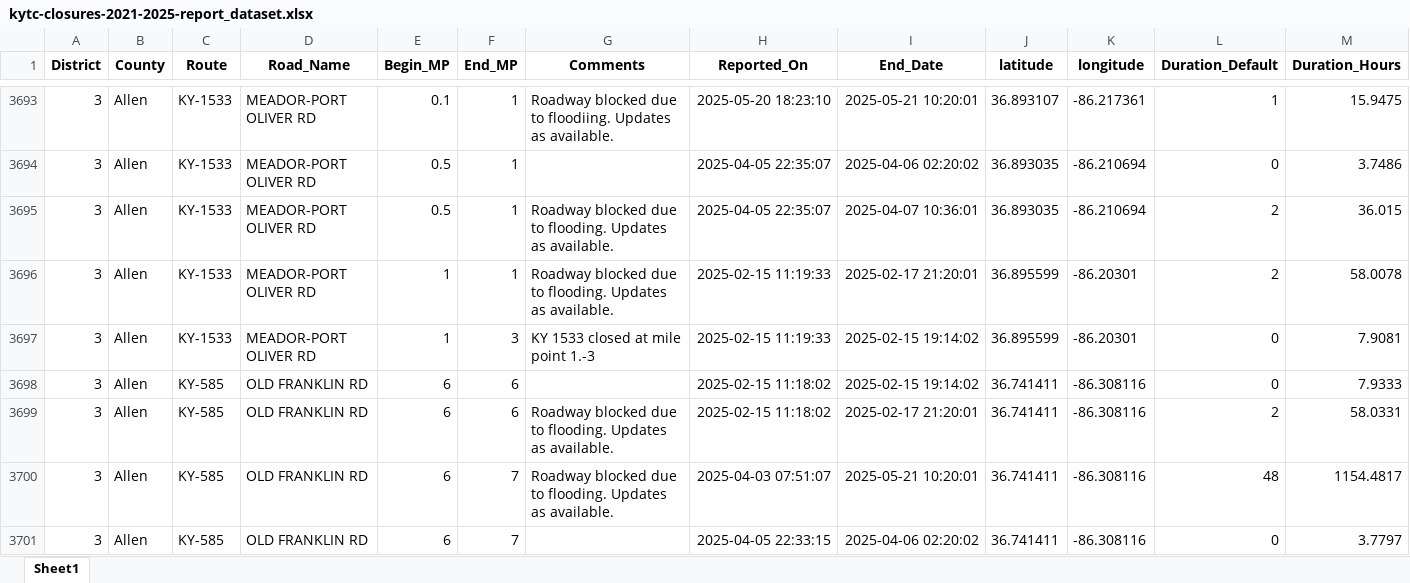
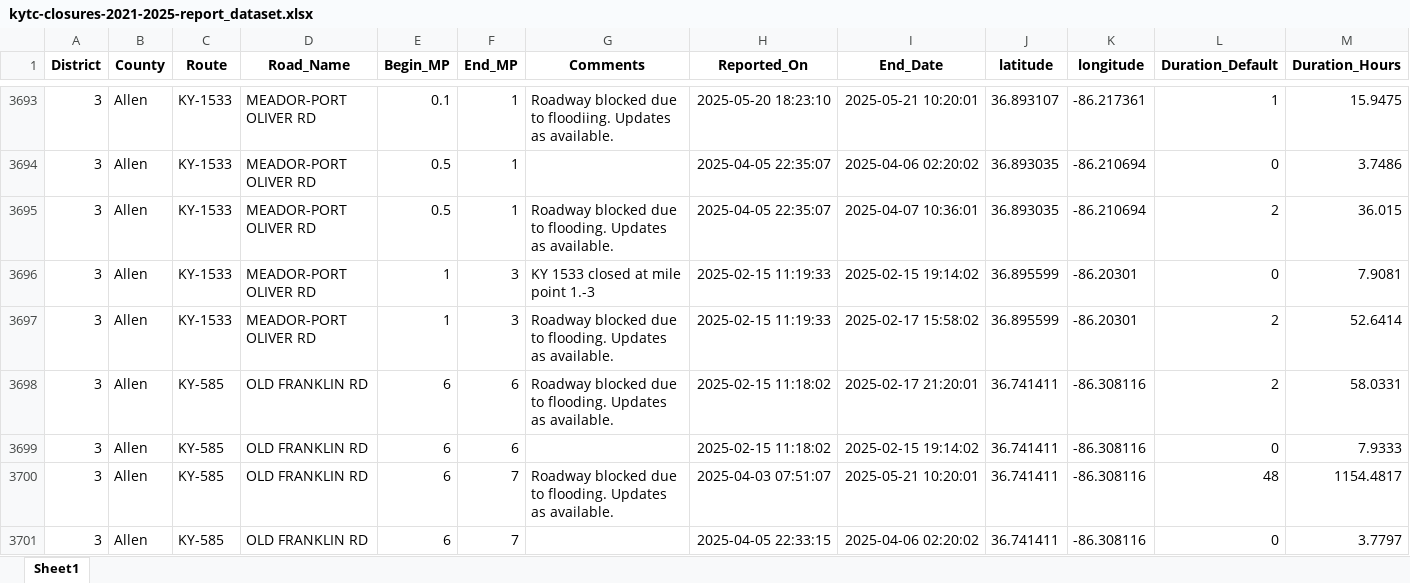
Before and after one commit to chrislambert-ky/analysis-ky-roadclosures, an Excel workbook: data-reportready/kytc-closures-2021-2025-report_dataset.xlsx, sheet Sheet1, drawn as a sheet; only a part is shown, gaps mark what is left out; values as stored, in another font and other column widths than the file's, no borders; removed rows and columns are numbered as before the commit, all else as after; the diff covers the shown part only; the diff names each change by its address in the sheet, - before the commit and + after, or states it on an @@ line.

```diff
--- a/data-reportready/kytc-closures-2021-2025-report_dataset.xlsx (sheet Sheet1)
+++ b/data-reportready/kytc-closures-2021-2025-report_dataset.xlsx (sheet Sheet1)
-row 3696: 3 | Allen | KY-1533 | MEADOR-PORT OLIVER RD | 1 | 1 | Roadway blocked due to flooding. Updates as available. | 2025-02-15 11:19:33 | 2025-02-17 21:20:01 | 36.895599 | -86.20301 | 2 | 58.0078
+row 3697: 3 | Allen | KY-1533 | MEADOR-PORT OLIVER RD | 1 | 3 | Roadway blocked due to flooding. Updates as available. | 2025-02-15 11:19:33 | 2025-02-17 15:58:02 | 36.895599 | -86.20301 | 2 | 52.6414
@@ row 3698 moved to row 3699: 3 @@
```
Also changed, not shown: 5 added rows, 4 removed rows, 178 moved rows and 81 edited cells elsewhere in this sheet, data-reportready/kytc-closures-report_dataset.xlsx, 6 other files.
